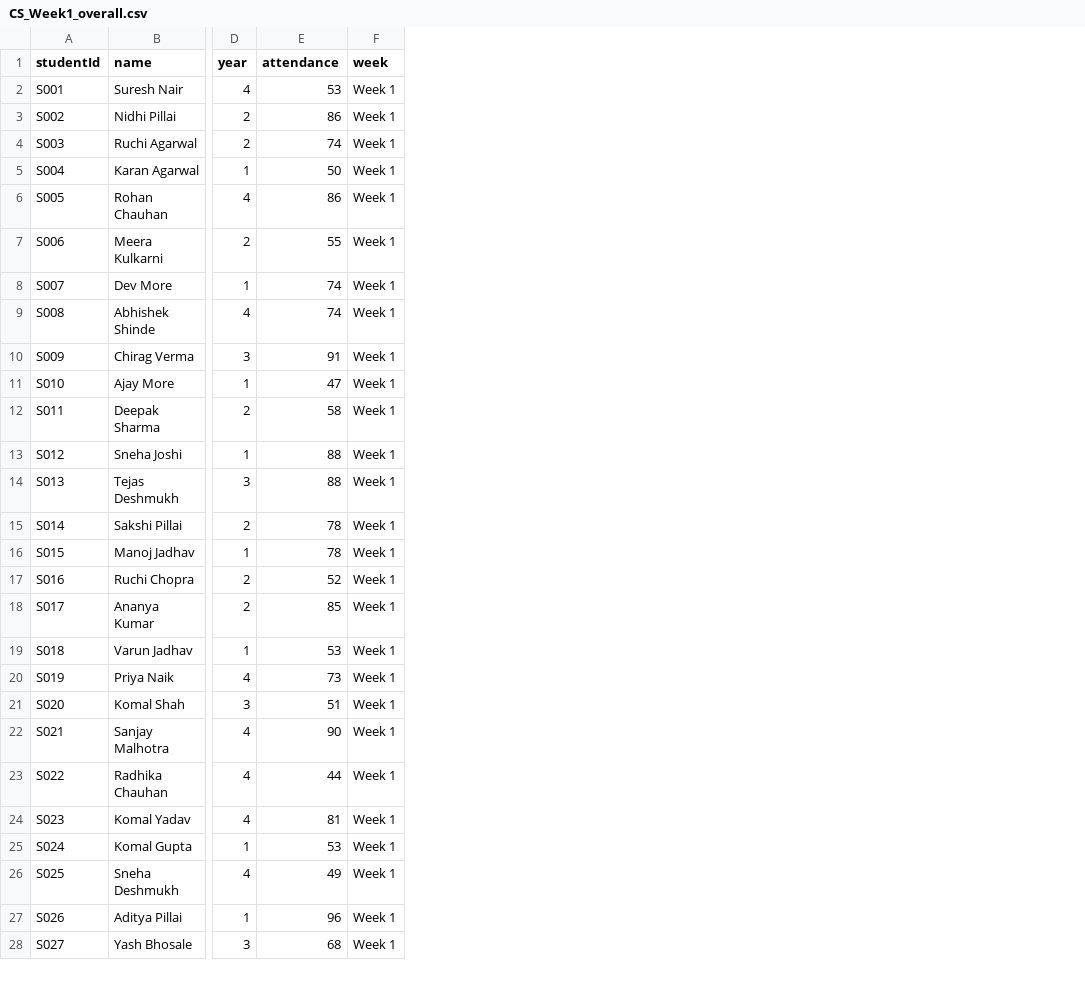
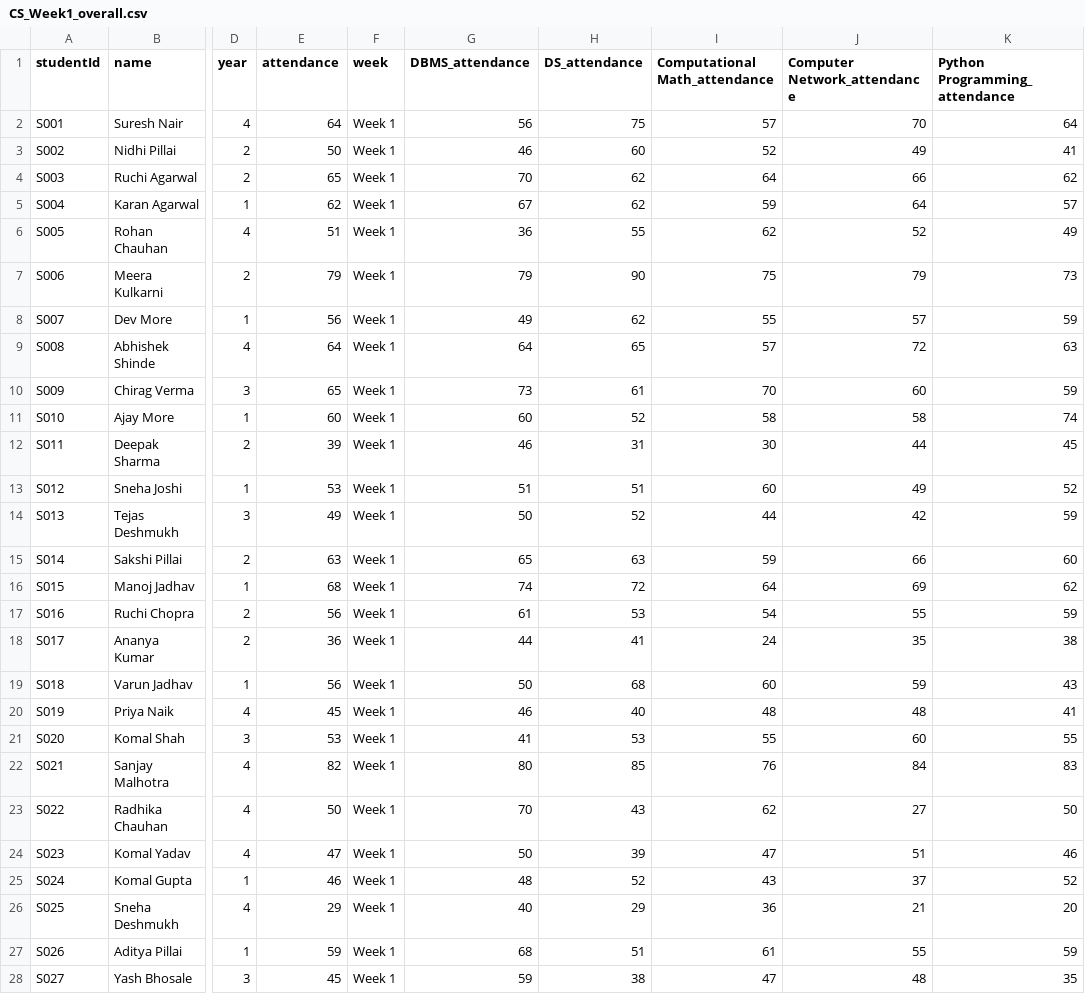
Before and after one commit to aditya44-tech/EarlyAlert, a CSV file: data/CS_Week1_overall.csv, drawn as a sheet; only a part is shown, gaps mark what is left out; the diff covers the shown part only; the diff names each change by its address in the sheet, - before the commit and + after, or states it on an @@ line.

```diff
--- a/data/CS_Week1_overall.csv
+++ b/data/CS_Week1_overall.csv
+column G (DBMS_attendance), rows 2-28: 56 | 46 | 70 | 67 | 36 | 79 | 49 | 64 | 73 | 60 | 46 | 51 | 50 | 65 | 74 | 61 | 44 | 50 | 46 | 41 | 80 | 70 | 50 | 48 | 40 | 68 | 59
+column H (DS_attendance), rows 2-28: 75 | 60 | 62 | 62 | 55 | 90 | 62 | 65 | 61 | 52 | 31 | 51 | 52 | 63 | 72 | 53 | 41 | 68 | 40 | 53 | 85 | 43 | 39 | 52 | 29 | 51 | 38
+column I (Computational Math_attendance), rows 2-28: 57 | 52 | 64 | 59 | 62 | 75 | 55 | 57 | 70 | 58 | 30 | 60 | 44 | 59 | 64 | 54 | 24 | 60 | 48 | 55 | 76 | 62 | 47 | 43 | 36 | 61 | 47
+column J (Computer Network_attendance), rows 2-28: 70 | 49 | 66 | 64 | 52 | 79 | 57 | 72 | 60 | 58 | 44 | 49 | 42 | 66 | 69 | 55 | 35 | 59 | 48 | 60 | 84 | 27 | 51 | 37 | 21 | 55 | 48
+column K (Python Programming_attendance), rows 2-28: 64 | 41 | 62 | 57 | 49 | 73 | 59 | 63 | 59 | 74 | 45 | 52 | 59 | 60 | 62 | 59 | 38 | 43 | 41 | 55 | 83 | 50 | 46 | 52 | 20 | 59 | 35
-E2 (attendance): 53
+E2 (attendance): 64
-E3 (attendance): 86
+E3 (attendance): 50
-E4 (attendance): 74
+E4 (attendance): 65
-E5 (attendance): 50
+E5 (attendance): 62
-E6 (attendance): 86
+E6 (attendance): 51
-E7 (attendance): 55
+E7 (attendance): 79
-E8 (attendance): 74
+E8 (attendance): 56
-E9 (attendance): 74
+E9 (attendance): 64
-E10 (attendance): 91
+E10 (attendance): 65
-E11 (attendance): 47
+E11 (attendance): 60
-E12 (attendance): 58
+E12 (attendance): 39
-E13 (attendance): 88
+E13 (attendance): 53
-E14 (attendance): 88
+E14 (attendance): 49
-E15 (attendance): 78
+E15 (attendance): 63
-E16 (attendance): 78
+E16 (attendance): 68
-E17 (attendance): 52
+E17 (attendance): 56
-E18 (attendance): 85
+E18 (attendance): 36
-E19 (attendance): 53
+E19 (attendance): 56
-E20 (attendance): 73
+E20 (attendance): 45
-E21 (attendance): 51
+E21 (attendance): 53
-E22 (attendance): 90
+E22 (attendance): 82
-E23 (attendance): 44
+E23 (attendance): 50
-E24 (attendance): 81
+E24 (attendance): 47
-E25 (attendance): 53
+E25 (attendance): 46
-E26 (attendance): 49
+E26 (attendance): 29
-E27 (attendance): 96
+E27 (attendance): 59
-E28 (attendance): 68
+E28 (attendance): 45
```
Also changed, not shown: 23 edited cells elsewhere in this file, data/CS_UnitTest1.csv, data/CS_UnitTest2.csv, 26 other files.
